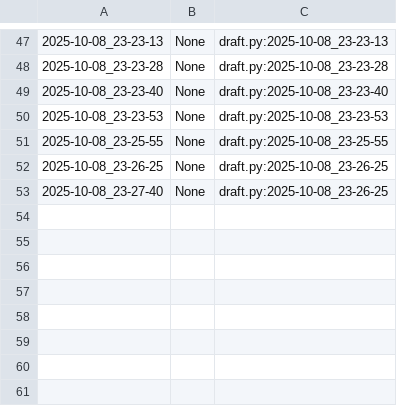
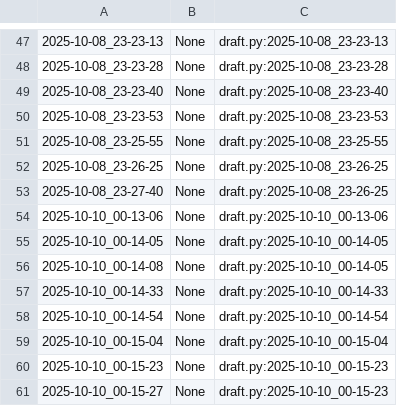
Before and after one commit to qxcode-course/poo-dd-cd-bloco-b-Isaque-Bernardino, a CSV file: myrep/.tko/track/poo@roupa/track.csv, drawn as a sheet; only a part is shown, gaps mark what is left out.

Commit message:
atv Roupa 100% concluida e testada no tko

```diff
--- a/myrep/.tko/track/poo@roupa/track.csv
+++ b/myrep/.tko/track/poo@roupa/track.csv
@@ -53 +53,9 @@
 2025-10-08_23-27-40,None,draft.py:2025-10-08_23-26-25
+2025-10-10_00-13-06,None,draft.py:2025-10-10_00-13-06
+2025-10-10_00-14-05,None,draft.py:2025-10-10_00-14-05
+2025-10-10_00-14-08,None,draft.py:2025-10-10_00-14-05
+2025-10-10_00-14-33,None,draft.py:2025-10-10_00-14-33
+2025-10-10_00-14-54,None,draft.py:2025-10-10_00-14-54
+2025-10-10_00-15-04,None,draft.py:2025-10-10_00-15-04
+2025-10-10_00-15-23,None,draft.py:2025-10-10_00-15-23
+2025-10-10_00-15-27,None,draft.py:2025-10-10_00-15-23
```
Also changed, not shown: 5 other files.
